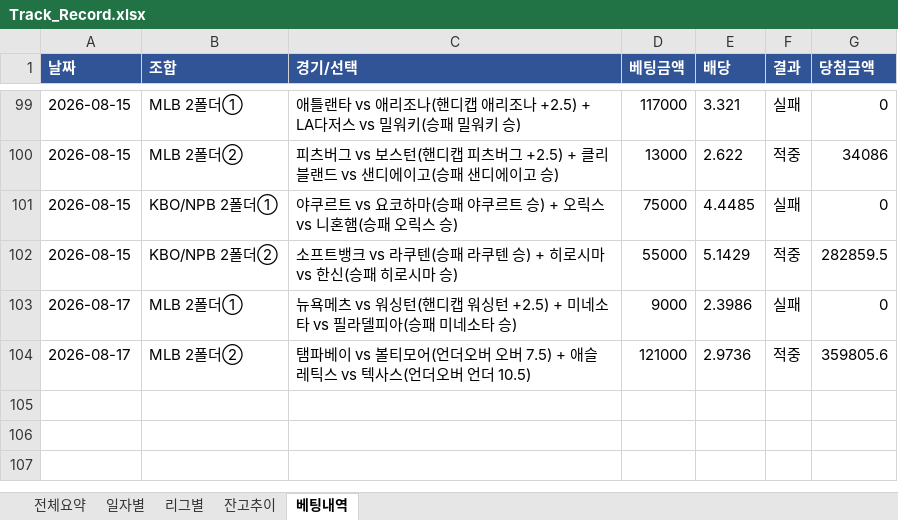
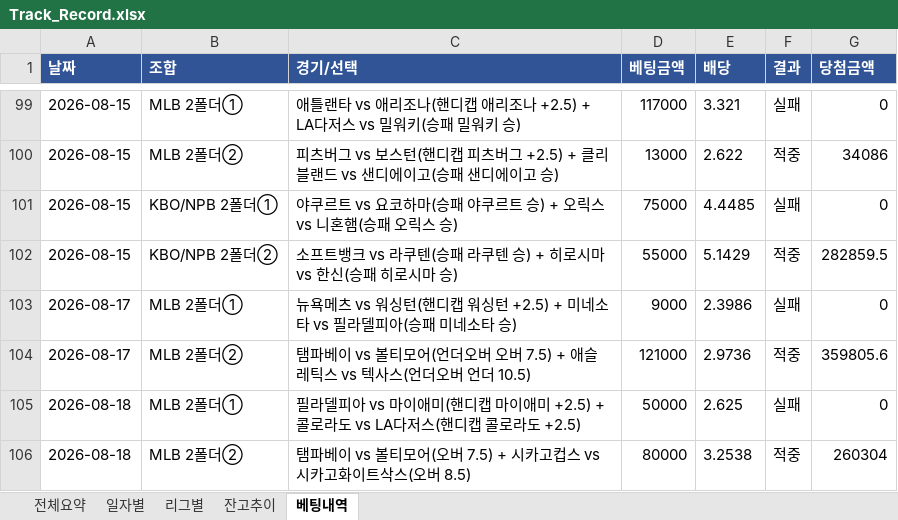
Before and after one commit to rushsis2203-commits/toto-analyzer-track-record, an Excel workbook: data/Track_Record.xlsx, sheet 베팅내역, drawn as a sheet; only a part is shown, gaps mark what is left out; values as stored, in another font and other column widths than the file's, no borders; the diff names each change by its address in the sheet, - before the commit and + after, or states it on an @@ line.

```diff
--- a/data/Track_Record.xlsx (sheet 베팅내역)
+++ b/data/Track_Record.xlsx (sheet 베팅내역)
+row 105: 2026-08-18 | MLB 2폴더① | 필라델피아 vs 마이애미(핸디캡 마이애미 +2.5) + 콜로라도 vs LA다저스(핸디캡 콜로라도 +2.5) | 50000 | 2.625 | 실패 | 0
+row 106: 2026-08-18 | MLB 2폴더② | 탬파베이 vs 볼티모어(오버 7.5) + 시카고컵스 vs 시카고화이트삭스(오버 8.5) | 80000 | 3.2538 | 적중 | 260304
```
Also changed, not shown: sheet 전체요약, sheet 일자별, sheet 리그별, sheet 잔고추이.
